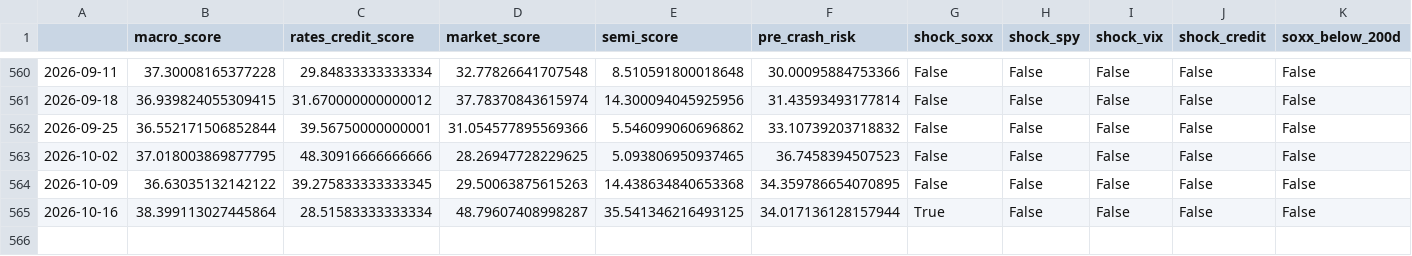
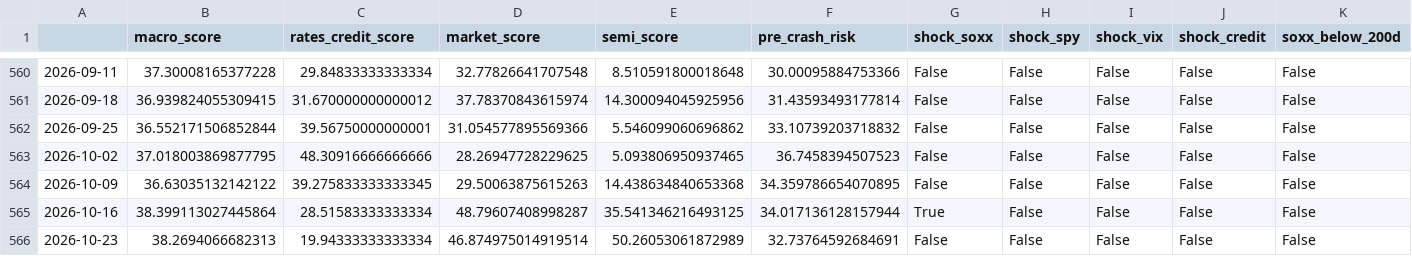
Before and after one commit to subin001893-cmyk/stock-scanner-results, a CSV file: latest/weekly_results.csv, drawn as a sheet; only a part is shown, gaps mark what is left out; rows hold the shown columns only; the diff names each change by its address in the sheet, - before the commit and + after, or states it on an @@ line.

```diff
--- a/latest/weekly_results.csv
+++ b/latest/weekly_results.csv
+row 566: 2026-10-23 | 38.2694066682313 | 19.94333333333334 | 46.874975014919514 | 50.26053061872989 | 32.73764592684691 | False | False | False | False | False
```
Also changed, not shown: latest/fred_macro_weekly.csv, latest/sector_latest_snapshot.csv, 10 other files.
